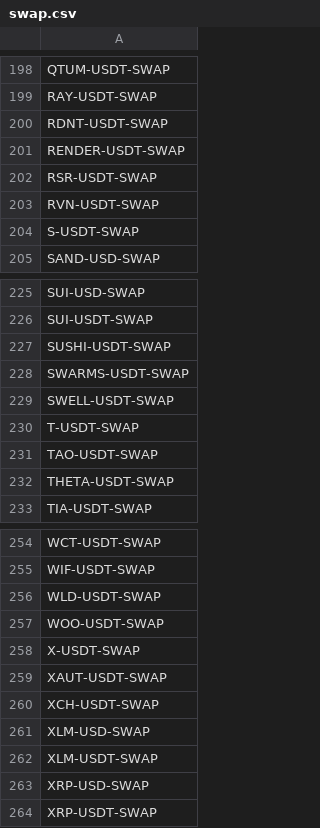
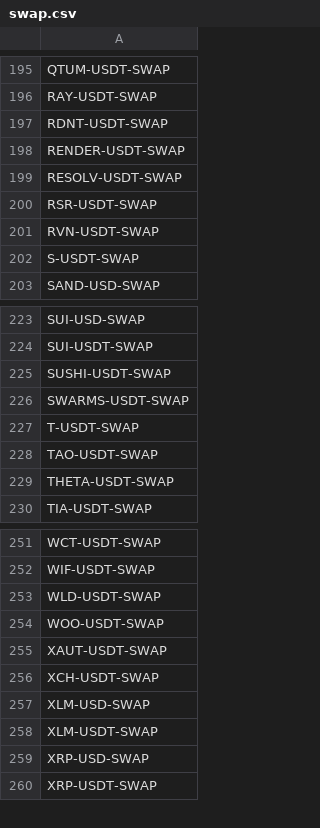
Before and after one commit to pandaria92fs/Lucre, a CSV file: ok_kdj/proxy/swap.csv (was ok-kdj/proxy/swap.csv), drawn as a sheet; only a part is shown, gaps mark what is left out; removed rows and columns are numbered as before the commit, all else as after; the diff covers the shown part only; the diff names each change by its address in the sheet, - before the commit and + after, or states it on an @@ line.

```diff
--- a/ok-kdj/proxy/swap.csv
+++ b/ok_kdj/proxy/swap.csv
+row 199: RESOLV-USDT-SWAP
-row 229: SWELL-USDT-SWAP
-row 258: X-USDT-SWAP
```
Also changed, not shown: 2 added rows, 5 removed rows and 1 edited cell elsewhere in this file, 14 other files.
